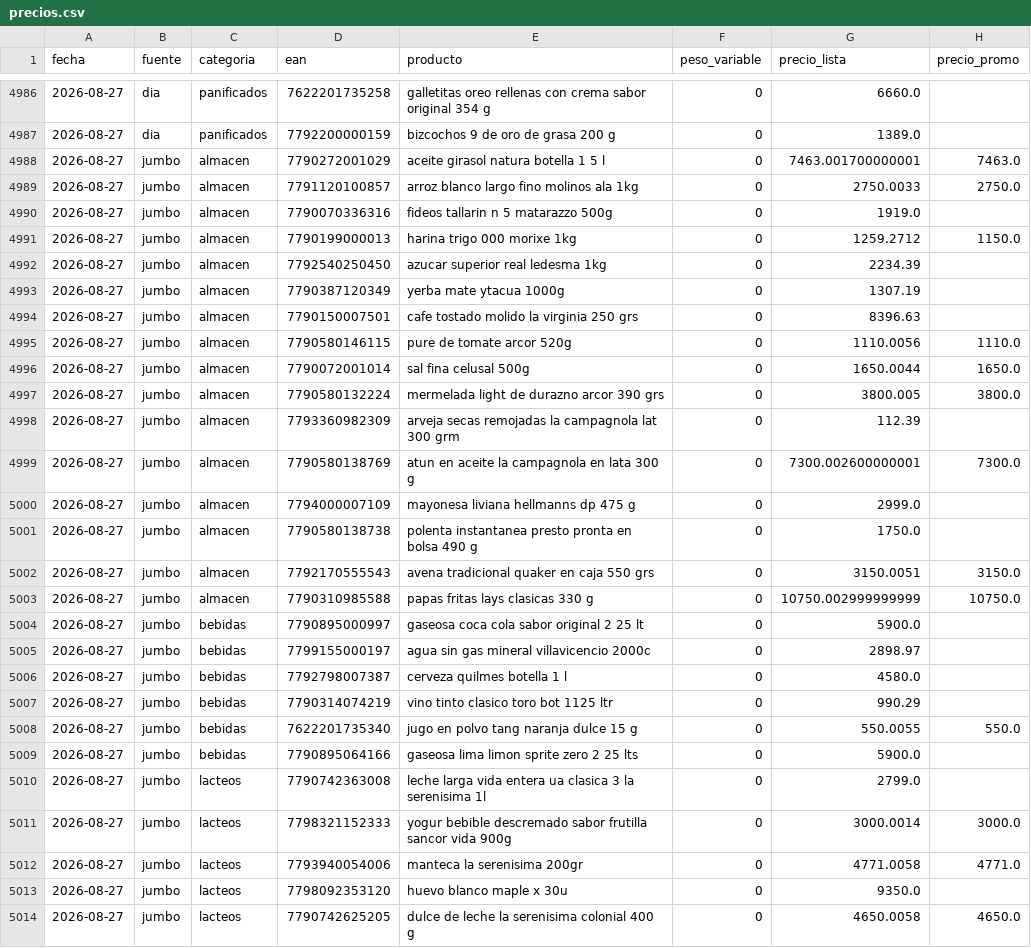
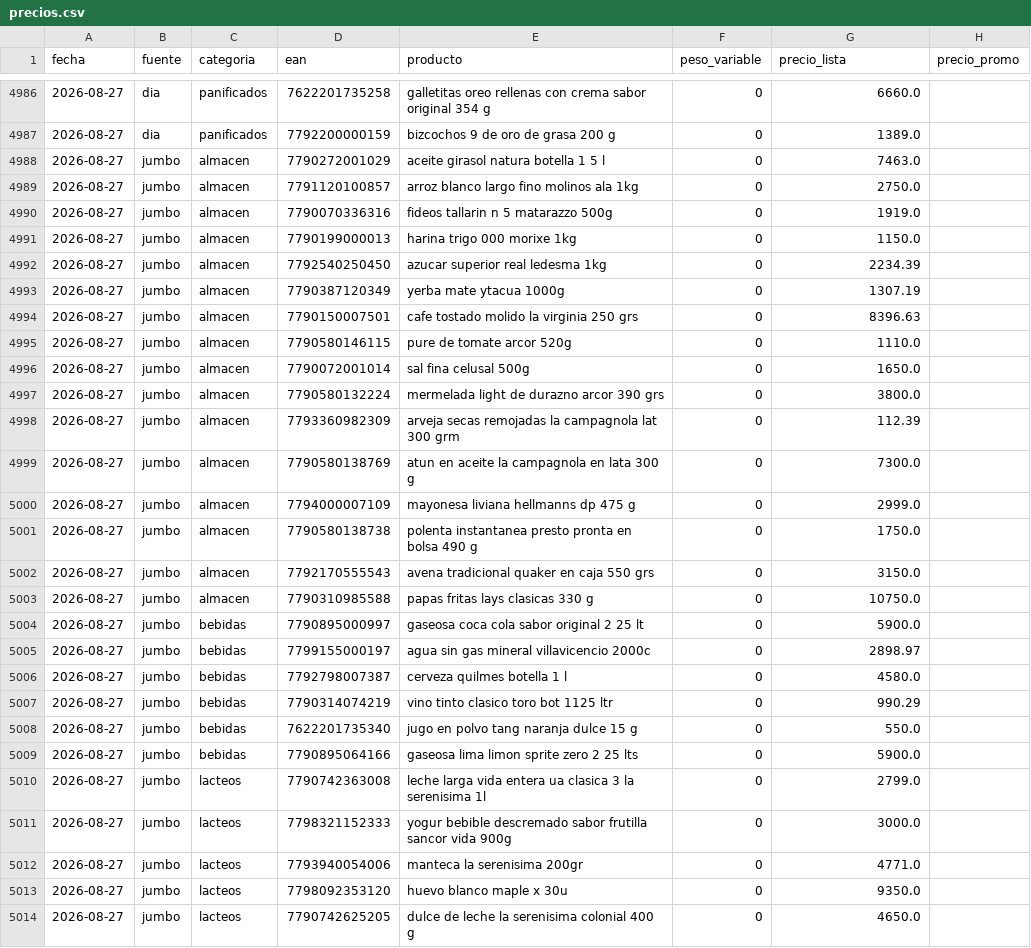
Before and after one commit to licgermancardenas-crypto/precios_argentina2026, a CSV file: data/public/precios.csv, drawn as a sheet; only a part is shown, gaps mark what is left out; the diff covers the shown part only.

```diff
--- a/data/public/precios.csv
+++ b/data/public/precios.csv
@@ -4987,6 +4987,6 @@ fecha,fuente,categoria,ean,producto,peso_variable,precio_lista,precio_promo
 2026-08-27,dia,panificados,7792200000159,bizcochos 9 de oro de grasa 200 g,0,1389.0,
-2026-08-27,jumbo,almacen,7790272001029,aceite girasol natura botella 1 5 l,0,7463.001700000001,7463.0
-2026-08-27,jumbo,almacen,7791120100857,arroz blanco largo fino molinos ala 1kg,0,2750.0033,2750.0
+2026-08-27,jumbo,almacen,7790272001029,aceite girasol natura botella 1 5 l,0,7463.0,
+2026-08-27,jumbo,almacen,7791120100857,arroz blanco largo fino molinos ala 1kg,0,2750.0,
 2026-08-27,jumbo,almacen,7790070336316,fideos tallarin n 5 matarazzo 500g,0,1919.0,
-2026-08-27,jumbo,almacen,7790199000013,harina trigo 000 morixe 1kg,0,1259.2712,1150.0
+2026-08-27,jumbo,almacen,7790199000013,harina trigo 000 morixe 1kg,0,1150.0,
 2026-08-27,jumbo,almacen,7792540250450,azucar superior real ledesma 1kg,0,2234.39,
@@ -4994,11 +4994,11 @@ fecha,fuente,categoria,ean,producto,peso_variable,precio_lista,precio_promo
 2026-08-27,jumbo,almacen,7790150007501,cafe tostado molido la virginia 250 grs,0,8396.63,
-2026-08-27,jumbo,almacen,7790580146115,pure de tomate arcor 520g,0,1110.0056,1110.0
-2026-08-27,jumbo,almacen,7790072001014,sal fina celusal 500g,0,1650.0044,1650.0
-2026-08-27,jumbo,almacen,7790580132224,mermelada light de durazno arcor 390 grs,0,3800.005,3800.0
+2026-08-27,jumbo,almacen,7790580146115,pure de tomate arcor 520g,0,1110.0,
+2026-08-27,jumbo,almacen,7790072001014,sal fina celusal 500g,0,1650.0,
+2026-08-27,jumbo,almacen,7790580132224,mermelada light de durazno arcor 390 grs,0,3800.0,
 2026-08-27,jumbo,almacen,7793360982309,arveja secas remojadas la campagnola lat 300 grm,0,112.39,
-2026-08-27,jumbo,almacen,7790580138769,atun en aceite la campagnola en lata 300 g,0,7300.002600000001,7300.0
+2026-08-27,jumbo,almacen,7790580138769,atun en aceite la campagnola en lata 300 g,0,7300.0,
 2026-08-27,jumbo,almacen,7794000007109,mayonesa liviana hellmanns dp 475 g,0,2999.0,
 2026-08-27,jumbo,almacen,7790580138738,polenta instantanea presto pronta en bolsa 490 g,0,1750.0,
-2026-08-27,jumbo,almacen,7792170555543,avena tradicional quaker en caja 550 grs,0,3150.0051,3150.0
-2026-08-27,jumbo,almacen,7790310985588,papas fritas lays clasicas 330 g,0,10750.002999999999,10750.0
+2026-08-27,jumbo,almacen,7792170555543,avena tradicional quaker en caja 550 grs,0,3150.0,
+2026-08-27,jumbo,almacen,7790310985588,papas fritas lays clasicas 330 g,0,10750.0,
 2026-08-27,jumbo,bebidas,7790895000997,gaseosa coca cola sabor original 2 25 lt,0,5900.0,
@@ -5007,8 +5007,8 @@ fecha,fuente,categoria,ean,producto,peso_variable,precio_lista,precio_promo
 2026-08-27,jumbo,bebidas,7790314074219,vino tinto clasico toro bot 1125 ltr,0,990.29,
-2026-08-27,jumbo,bebidas,7622201735340,jugo en polvo tang naranja dulce 15 g,0,550.0055,550.0
+2026-08-27,jumbo,bebidas,7622201735340,jugo en polvo tang naranja dulce 15 g,0,550.0,
 2026-08-27,jumbo,bebidas,7790895064166,gaseosa lima limon sprite zero 2 25 lts,0,5900.0,
 2026-08-27,jumbo,lacteos,7790742363008,leche larga vida entera ua clasica 3 la serenisima 1l,0,2799.0,
-2026-08-27,jumbo,lacteos,7798321152333,yogur bebible descremado sabor frutilla sancor vida 900g,0,3000.0014,3000.0
-2026-08-27,jumbo,lacteos,7793940054006,manteca la serenisima 200gr,0,4771.0058,4771.0
+2026-08-27,jumbo,lacteos,7798321152333,yogur bebible descremado sabor frutilla sancor vida 900g,0,3000.0,
+2026-08-27,jumbo,lacteos,7793940054006,manteca la serenisima 200gr,0,4771.0,
 2026-08-27,jumbo,lacteos,7798092353120,huevo blanco maple x 30u,0,9350.0,
-2026-08-27,jumbo,lacteos,7790742625205,dulce de leche la serenisima colonial 400 g,0,4650.0058,4650.0
+2026-08-27,jumbo,lacteos,7790742625205,dulce de leche la serenisima colonial 400 g,0,4650.0,
```
Also changed, not shown: 124 edited cells elsewhere in this file, data/public/comparador.csv, 12 other files.
